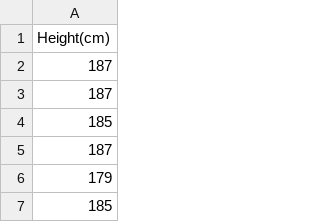
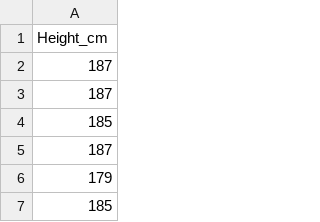
Before and after one commit to EstadisticaFacil/BIOL3740, a CSV file: Data_files_Havel/Chapter 3/EX_3.1.csv, drawn as a sheet; only a part is shown.

```diff
--- a/Data_files_Havel/Chapter 3/EX_3.1.csv
+++ b/Data_files_Havel/Chapter 3/EX_3.1.csv
@@ -1,2 +1,2 @@
-Height(cm)
+Height_cm
 187
```
Also changed, not shown: 8 other files.
